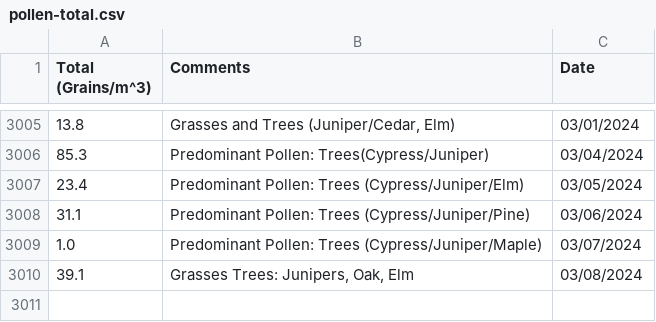
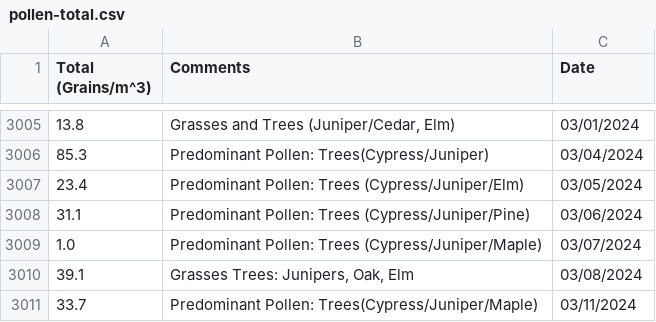
Before and after one commit to stephencarino/pollen, a CSV file: data/pollen-total.csv, drawn as a sheet; only a part is shown, gaps mark what is left out; the diff names each change by its address in the sheet, - before the commit and + after, or states it on an @@ line.

```diff
--- a/data/pollen-total.csv
+++ b/data/pollen-total.csv
+row 3011: 33.7 | Predominant Pollen: Trees(Cypress/Juniper/Maple) | 03/11/2024
```
Also changed, not shown: data/pollen-type.csv.
